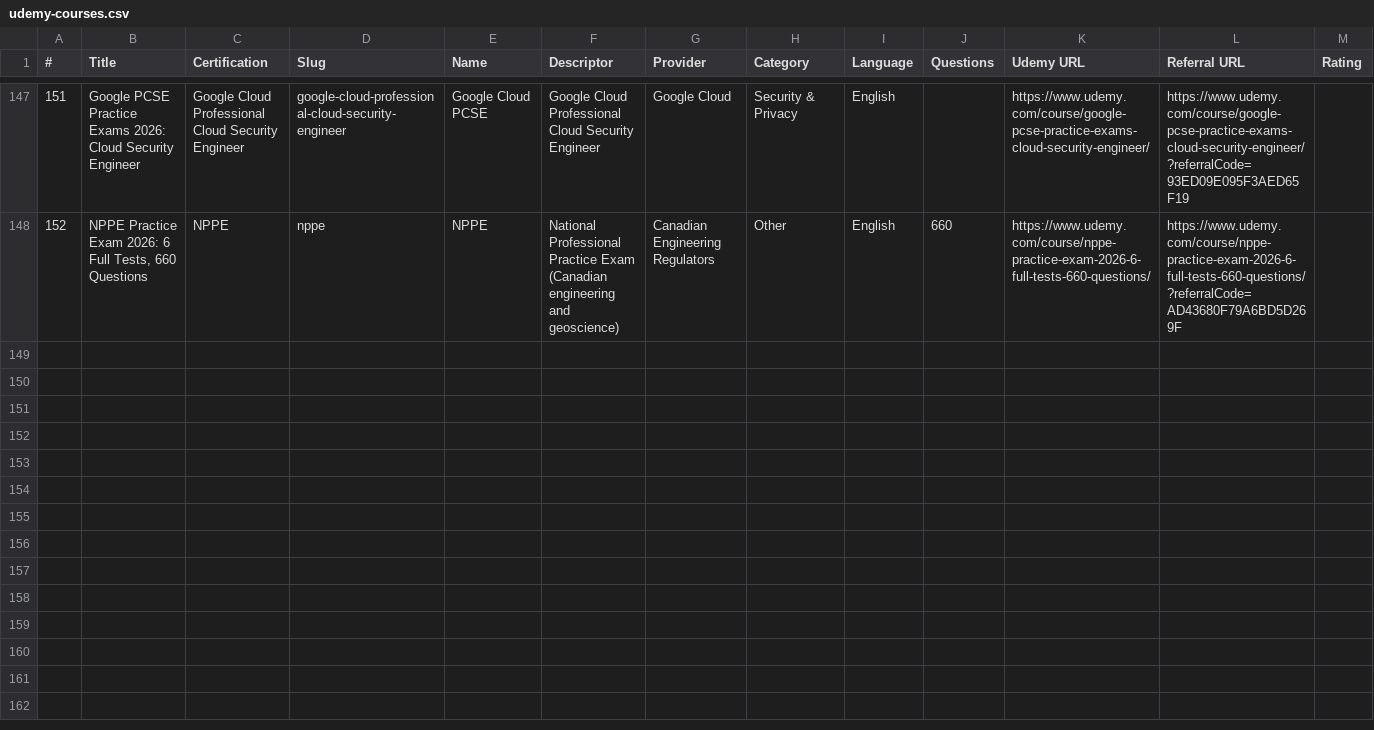
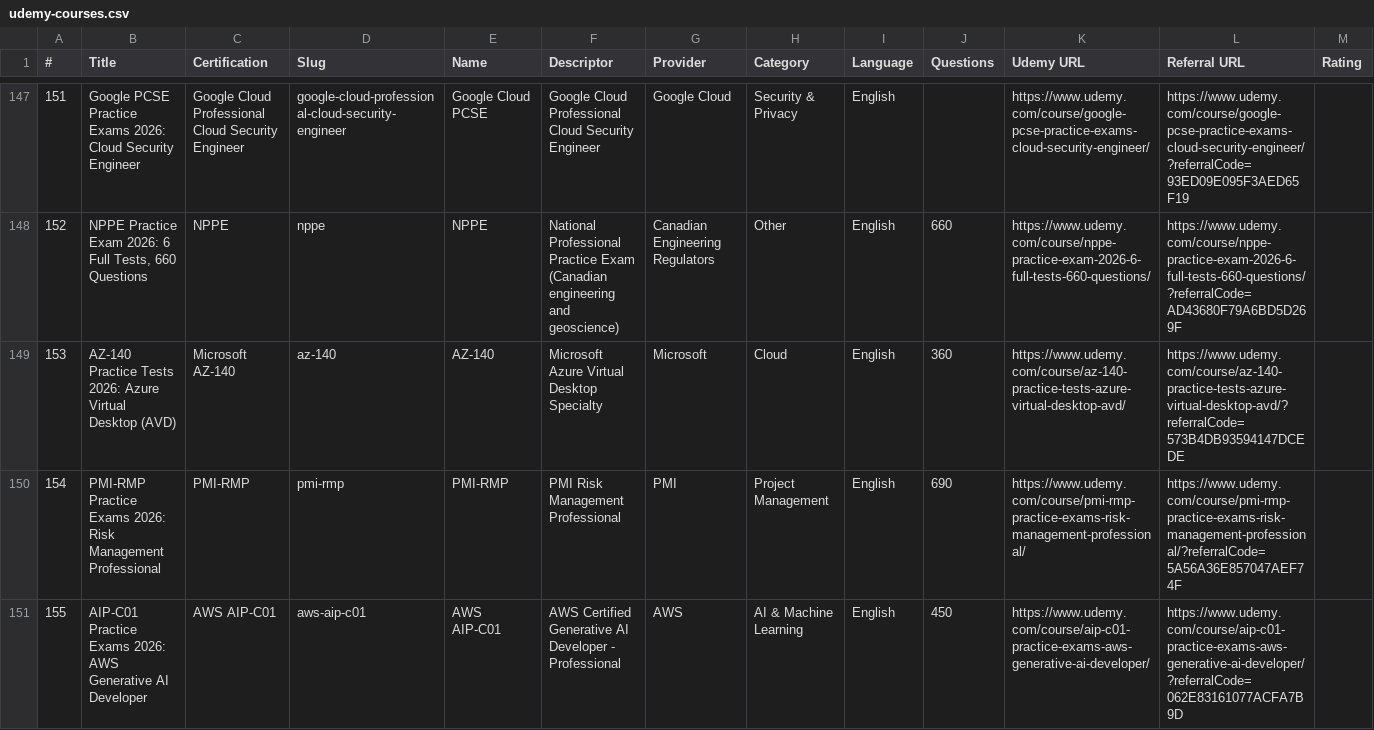
Before and after one commit to CertRamp/certramp-website, a CSV file: data/udemy-courses.csv, drawn as a sheet; only a part is shown, gaps mark what is left out; rows hold the shown columns only; the diff covers the shown part only; the diff names each change by its address in the sheet, - before the commit and + after, or states it on an @@ line.

```diff
--- a/data/udemy-courses.csv
+++ b/data/udemy-courses.csv
+row 149: 153 | AZ-140 Practice Tests 2026: Azure Virtual Desktop (AVD) | Microsoft AZ-140 | az-140 | AZ-140 | Microsoft Azure Virtual Desktop Specialty | Microsoft | Cloud | English | 360 | https://www.udemy.com/course/az-140-practice-tests-azure-virtual-desktop-avd/ | https://www.udemy.com/course/az-140-practice-tests-azure-virtual-desktop-avd/?referralCode=573B4DB93594147DCEDE
+row 150: 154 | PMI-RMP Practice Exams 2026: Risk Management Professional | PMI-RMP | pmi-rmp | PMI-RMP | PMI Risk Management Professional | PMI | Project Management | English | 690 | https://www.udemy.com/course/pmi-rmp-practice-exams-risk-management-professional/ | https://www.udemy.com/course/pmi-rmp-practice-exams-risk-management-professional/?referralCode=5A56A36E857047AEF74F
+row 151: 155 | AIP-C01 Practice Exams 2026: AWS Generative AI Developer | AWS AIP-C01 | aws-aip-c01 | AWS AIP-C01 | AWS Certified Generative AI Developer - Professional | AWS | AI & Machine Learning | English | 450 | https://www.udemy.com/course/aip-c01-practice-exams-aws-generative-ai-developer/ | https://www.udemy.com/course/aip-c01-practice-exams-aws-generative-ai-developer/?referralCode=062E83161077ACFA7B9D
```
Also changed, not shown: 3 added rows elsewhere in this file, 1 other file.
